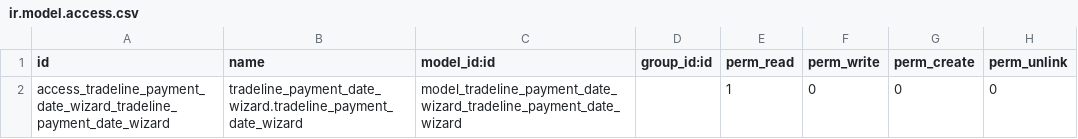
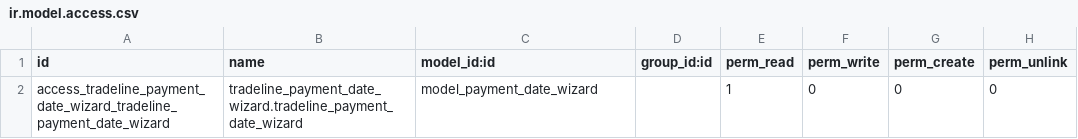
Before and after one commit to hagarOdoo18/tradeline, a CSV file: tradeline_payment_date_wizard/security/ir.model.access.csv, drawn as a sheet.

Commit message:
upload

```diff
--- a/tradeline_payment_date_wizard/security/ir.model.access.csv
+++ b/tradeline_payment_date_wizard/security/ir.model.access.csv
@@ -1,2 +1,2 @@
 id,name,model_id:id,group_id:id,perm_read,perm_write,perm_create,perm_unlink
-access_tradeline_payment_date_wizard_tradeline_payment_date_wizard,tradeline_payment_date_wizard.tradeline_payment_date_wizard,model_tradeline_payment_date_wizard_tradeline_payment_date_wizard,,1,0,0,0
+access_tradeline_payment_date_wizard_tradeline_payment_date_wizard,tradeline_payment_date_wizard.tradeline_payment_date_wizard,model_payment_date_wizard,,1,0,0,0
```
